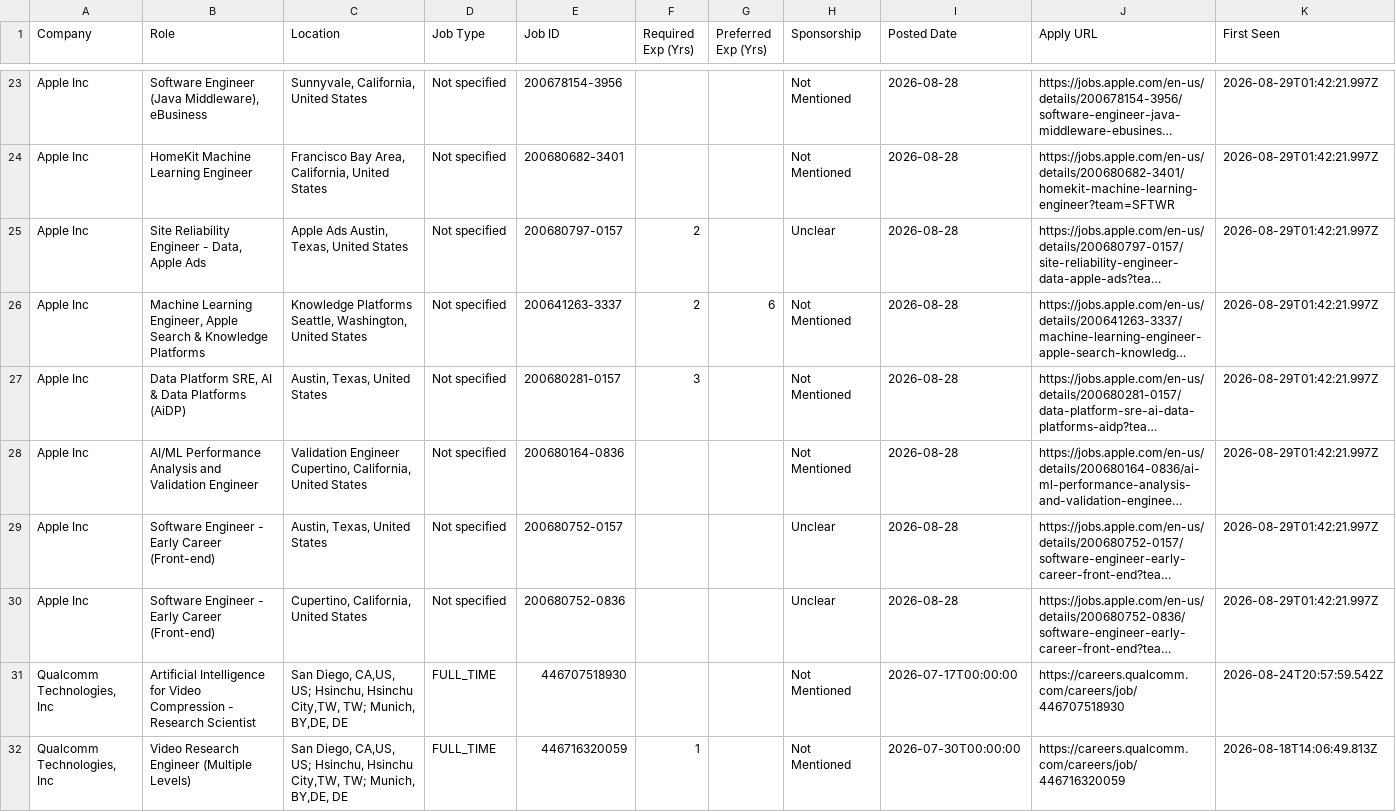
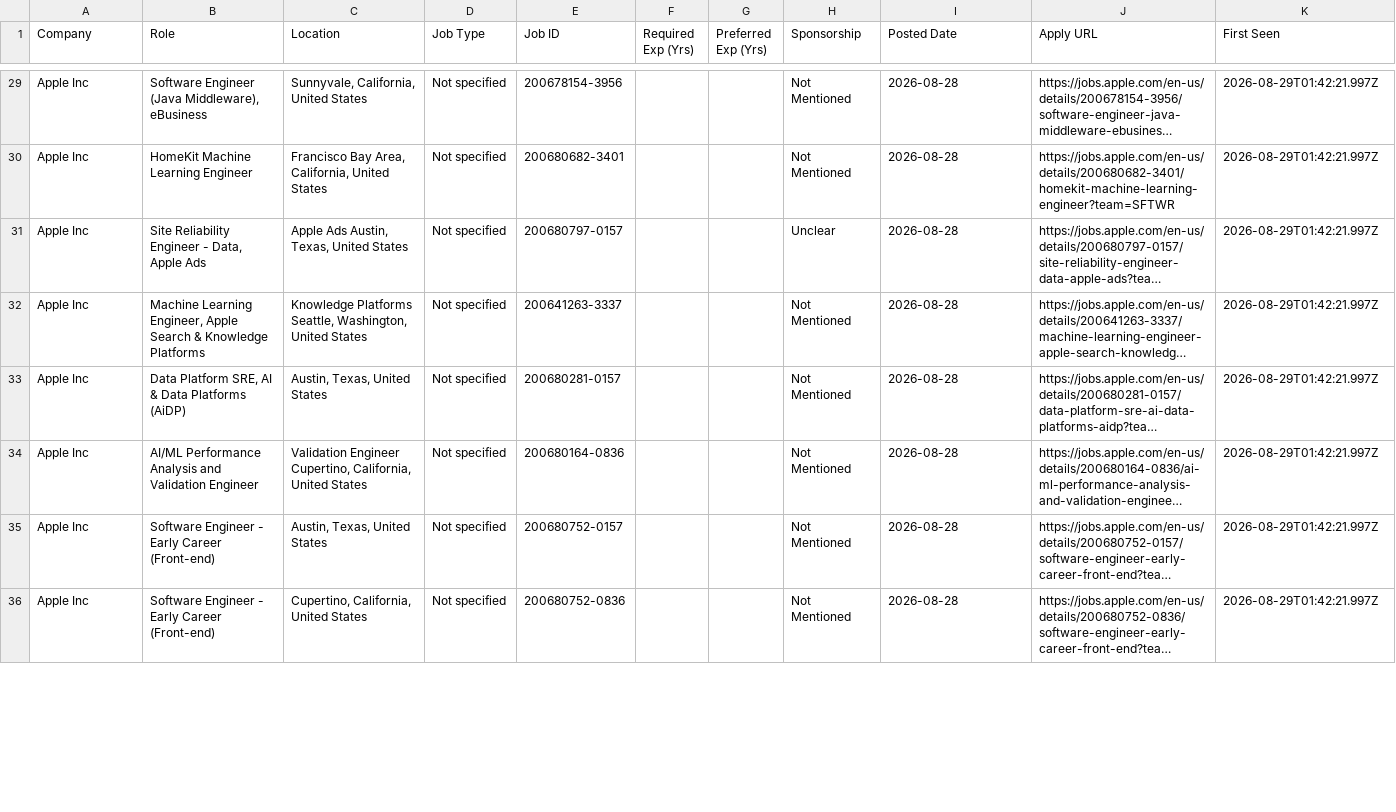
Before and after one commit to taran-dev4u/career-job-monitor, a CSV file: data/apply_now.csv, drawn as a sheet; only a part is shown, gaps mark what is left out; long unchanged cells end in …; removed rows and columns are numbered as before the commit, all else as after; the diff covers the shown part only; the diff names each change by its address in the sheet, - before the commit and + after, or states it on an @@ line.

```diff
--- a/data/apply_now.csv
+++ b/data/apply_now.csv
-F31:F32 (Required Exp (Yrs)): 2
+F31:F32 (Required Exp (Yrs)): (empty)
-G32 (Preferred Exp (Yrs)): 6
+G32 (Preferred Exp (Yrs)): (empty)
-F33 (Required Exp (Yrs)): 3
+F33 (Required Exp (Yrs)): (empty)
-H35:H36 (Sponsorship): Unclear
+H35:H36 (Sponsorship): Not Mentioned
@@ row 31 moved to row 18: Qualcomm Technologies, Inc @@
-row 32: Qualcomm Technologies, Inc | Video Research Engineer (Multiple Levels) | San Diego, CA,US, US; Hsinchu, Hsinchu City,TW, TW; Munich, BY,DE, DE | FULL_TIME | 446716320059 | 1 |  | Not Mentioned | 2026-07-30T00:00:00 | https://careers.qualcomm.com/careers/job/446716320059 | 2026-08-18T14:06:49.813Z
```
Also changed, not shown: 6 added rows, 1 removed row, 8 moved rows and 1 edited cell elsewhere in this file, 12 other files.
